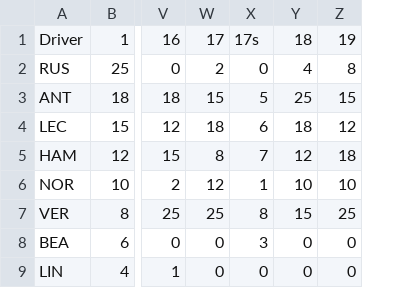
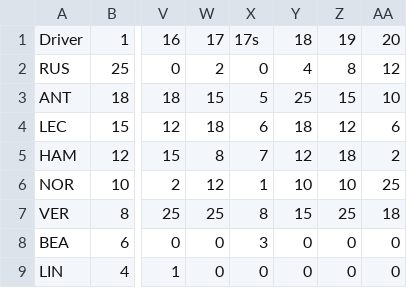
Before and after one commit to NikoKiru/F1_Season_Calculator, a CSV file: data/championships_2026.csv, drawn as a sheet; only a part is shown, gaps mark what is left out; the diff names each change by its address in the sheet, - before the commit and + after, or states it on an @@ line.

```diff
--- a/data/championships_2026.csv
+++ b/data/championships_2026.csv
+column AA, rows 1-9: 20 | 12 | 10 | 6 | 2 | 25 | 18 | 0 | 0
```
Also changed, not shown: 1 other file.
